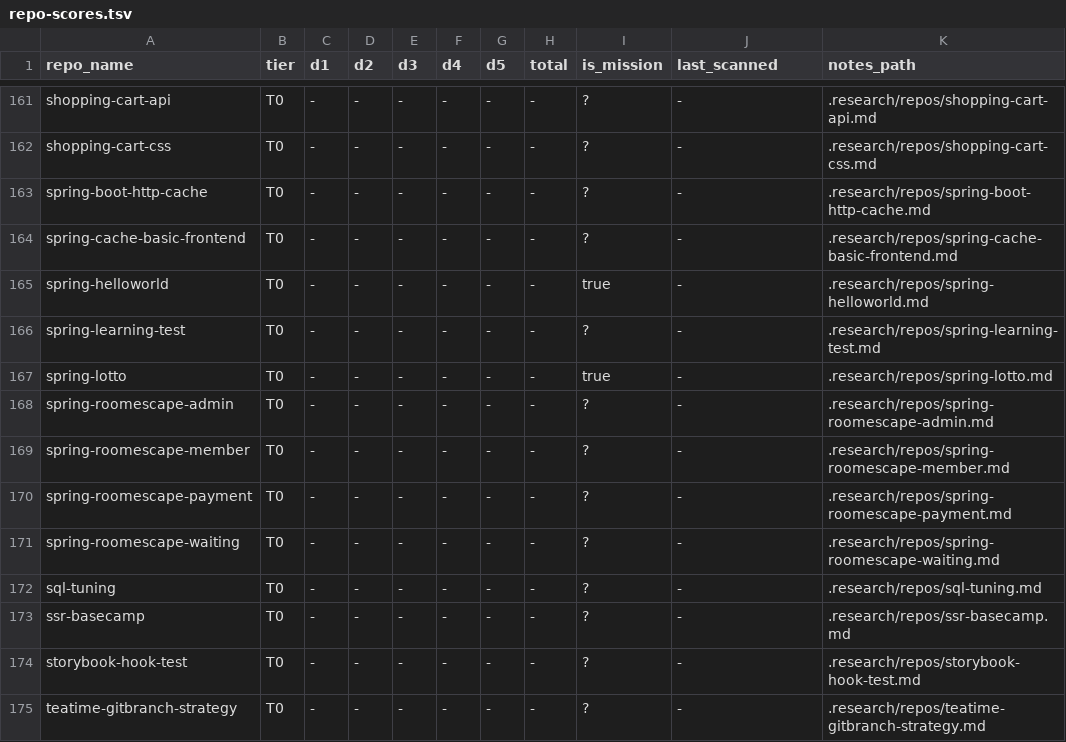
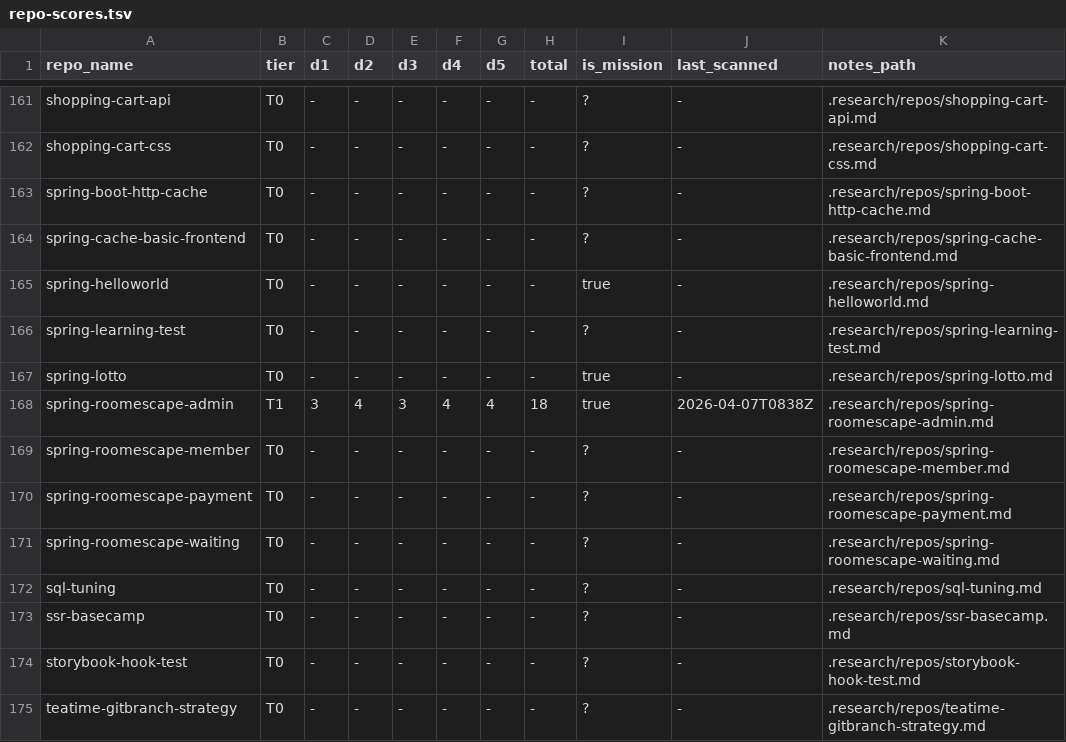
Before and after one commit to woowacourse/guidebook, a TSV file: .research/repo-scores.tsv, drawn as a sheet; only a part is shown, gaps mark what is left out.

Commit message:
research(spring-roomescape-admin): promote to T1 (score 18/25)

```diff
--- a/.research/repo-scores.tsv
+++ b/.research/repo-scores.tsv
@@ -167,3 +167,3 @@ spring-learning-test	T0	-	-	-	-	-	-	?	-	.research/repos/spring-learning-test.md
 spring-lotto	T0	-	-	-	-	-	-	true	-	.research/repos/spring-lotto.md
-spring-roomescape-admin	T0	-	-	-	-	-	-	?	-	.research/repos/spring-roomescape-admin.md
+spring-roomescape-admin	T1	3	4	3	4	4	18	true	2026-04-07T0838Z	.research/repos/spring-roomescape-admin.md
 spring-roomescape-member	T0	-	-	-	-	-	-	?	-	.research/repos/spring-roomescape-member.md
```
